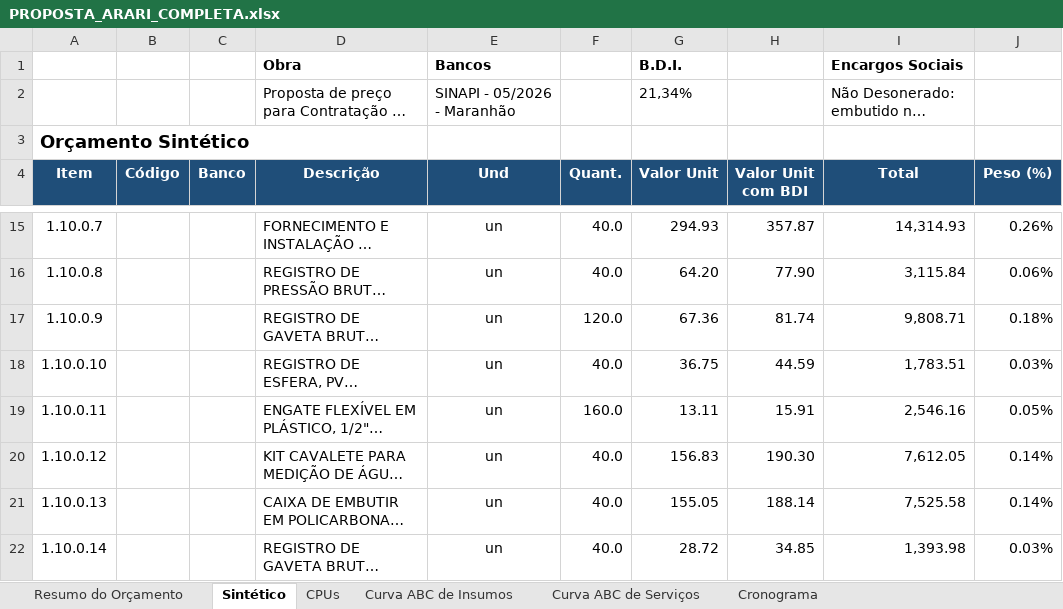
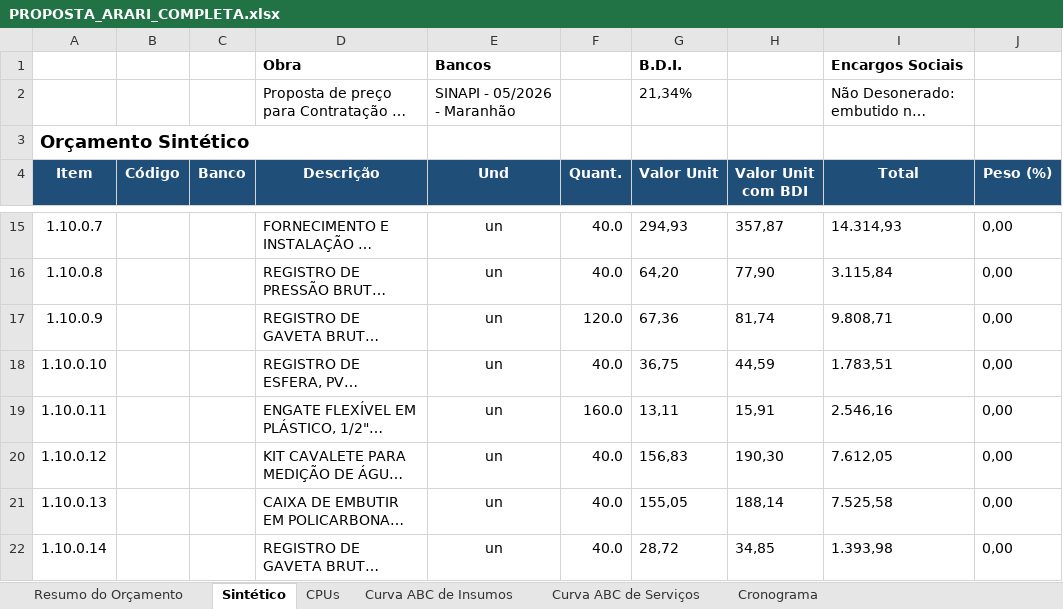
Before and after one commit to mateusknc-debug/openclaw, an Excel workbook: PROPOSTA_ARARI_COMPLETA.xlsx, sheet Sintético, drawn as a sheet; only a part is shown, gaps mark what is left out; long unchanged cells end in …; values as stored, in another font and other column widths than the file's, no borders; the diff covers the shown part only; the diff names each change by its address in the sheet, - before the commit and + after, or states it on an @@ line.

```diff
--- a/PROPOSTA_ARARI_COMPLETA.xlsx (sheet Sintético)
+++ b/PROPOSTA_ARARI_COMPLETA.xlsx (sheet Sintético)
-G15 (Valor Unit): 294.93
+G15 (Valor Unit): 294,93
-H15 (Valor Unit com BDI): 357.87
+H15 (Valor Unit com BDI): 357,87
-I15 (Total): 14,314.93
+I15 (Total): 14.314,93
-J15 (Peso (%)): 0.26%
+J15 (Peso (%)): 0,00
-G16 (Valor Unit): 64.20
+G16 (Valor Unit): 64,20
-H16 (Valor Unit com BDI): 77.90
+H16 (Valor Unit com BDI): 77,90
-I16 (Total): 3,115.84
+I16 (Total): 3.115,84
-J16 (Peso (%)): 0.06%
+J16 (Peso (%)): 0,00
-G17 (Valor Unit): 67.36
+G17 (Valor Unit): 67,36
-H17 (Valor Unit com BDI): 81.74
+H17 (Valor Unit com BDI): 81,74
-I17 (Total): 9,808.71
+I17 (Total): 9.808,71
-J17 (Peso (%)): 0.18%
+J17 (Peso (%)): 0,00
-G18 (Valor Unit): 36.75
+G18 (Valor Unit): 36,75
-H18 (Valor Unit com BDI): 44.59
+H18 (Valor Unit com BDI): 44,59
-I18 (Total): 1,783.51
+I18 (Total): 1.783,51
-J18 (Peso (%)): 0.03%
+J18 (Peso (%)): 0,00
-G19 (Valor Unit): 13.11
+G19 (Valor Unit): 13,11
-H19 (Valor Unit com BDI): 15.91
+H19 (Valor Unit com BDI): 15,91
-I19 (Total): 2,546.16
+I19 (Total): 2.546,16
-J19 (Peso (%)): 0.05%
+J19 (Peso (%)): 0,00
-G20 (Valor Unit): 156.83
+G20 (Valor Unit): 156,83
-H20 (Valor Unit com BDI): 190.30
+H20 (Valor Unit com BDI): 190,30
-I20 (Total): 7,612.05
+I20 (Total): 7.612,05
-J20:J21 (Peso (%)): 0.14%
+J20:J21 (Peso (%)): 0,00
-G21 (Valor Unit): 155.05
+G21 (Valor Unit): 155,05
-H21 (Valor Unit com BDI): 188.14
+H21 (Valor Unit com BDI): 188,14
-I21 (Total): 7,525.58
+I21 (Total): 7.525,58
-G22 (Valor Unit): 28.72
+G22 (Valor Unit): 28,72
-H22 (Valor Unit com BDI): 34.85
+H22 (Valor Unit com BDI): 34,85
-I22 (Total): 1,393.98
+I22 (Total): 1.393,98
-J22 (Peso (%)): 0.03%
+J22 (Peso (%)): 0,00
```
Also changed, not shown: 776 edited cells elsewhere in this sheet, sheet CPUs, sheet Curva ABC de Serviços, sheet Cronograma, sheet Curva ABC de Insumos, sheet Resumo do Orçamento, 1 other file.
